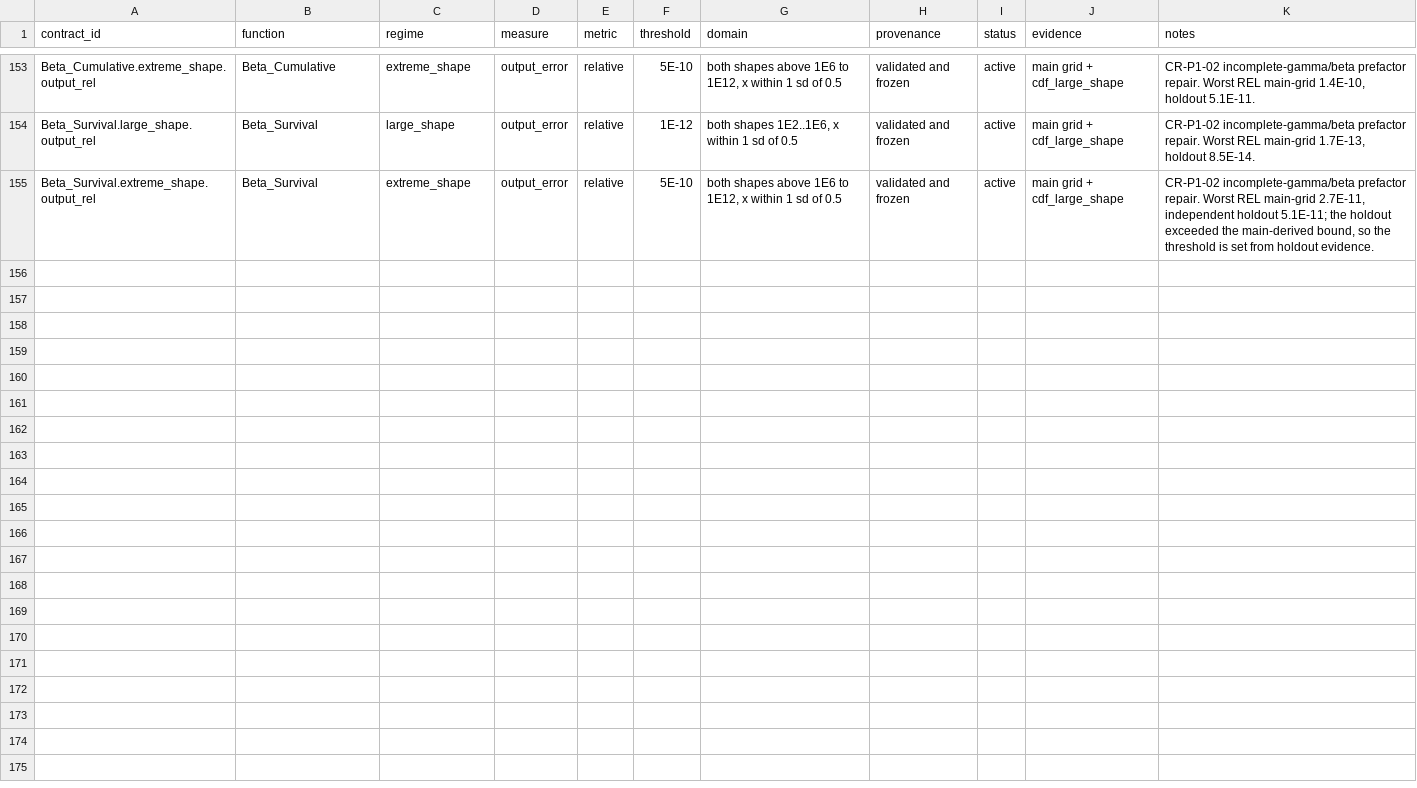
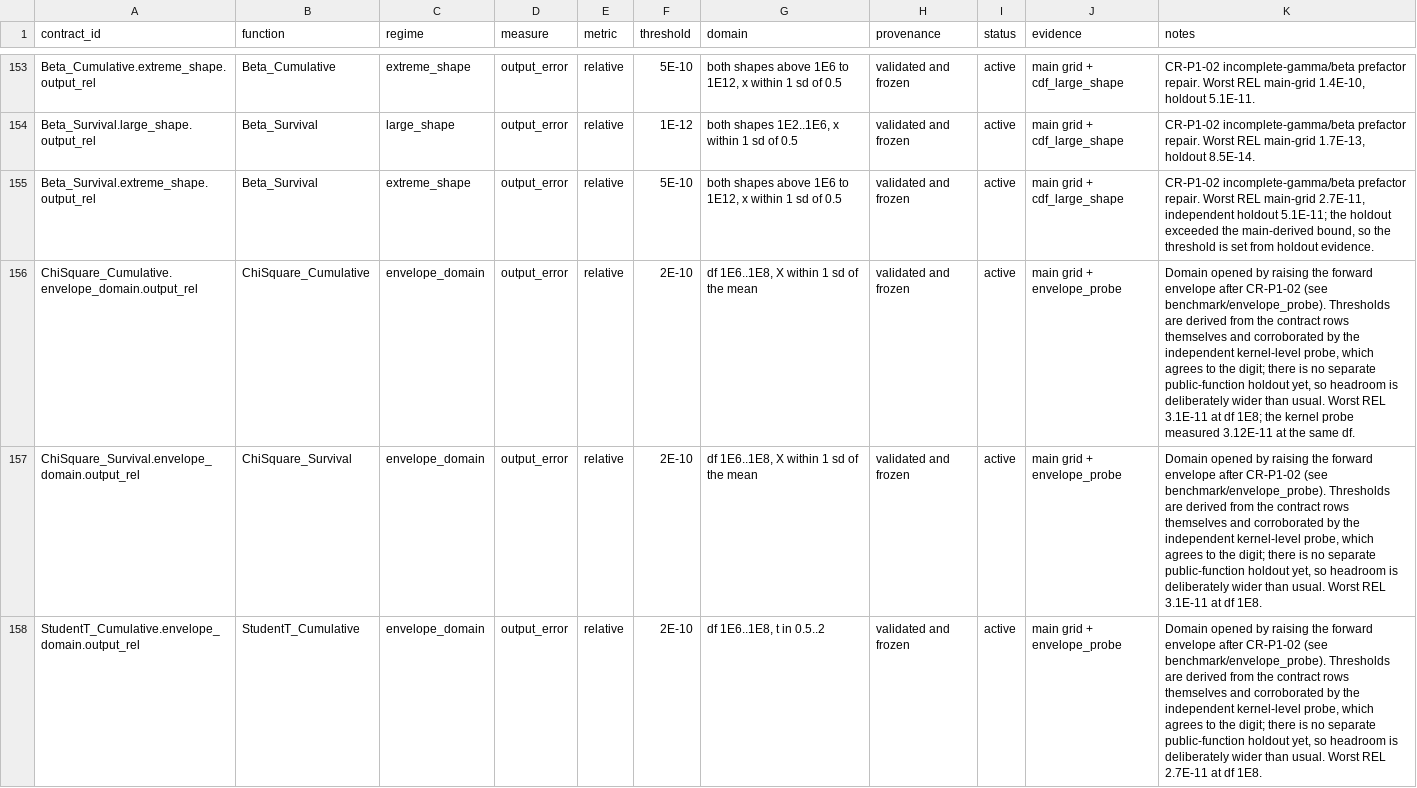
Before and after one commit to danielep71/VBA-PROBABILITY-DISTRIBUTIONS, a CSV file: benchmark/accuracy_contracts.csv, drawn as a sheet; only a part is shown, gaps mark what is left out; the diff covers the shown part only; the diff names each change by its address in the sheet, - before the commit and + after, or states it on an @@ line.

Commit message:
#3: freeze envelope_domain contracts for the raised caps (refs #3)
Six contracts covering the domain opened by the forward cap raise: chi and
t to df 1E8, F to 1E10. Worst 3.1E-11 (chi), 1.2E-09 (t survival, loosest -
degrades ~10x per decade), 2.1E-12 (F).

Two rows dropped whose references are outside Double's range (df 1E10 at
f=0.999 is ~50 sd from the mode; true CDF ~1E-2172).

Thresholds derived from the contract rows themselves and corroborated by the
independent kernel probe; no separate public-function holdout, so headroom is
wider than usual.

Evidence: no re-export (already-measured); manifest rebound, summary and
README regenerated. Gate: FAIL=0 PENDING=0.

```diff
--- a/benchmark/accuracy_contracts.csv
+++ b/benchmark/accuracy_contracts.csv
+row 156: ChiSquare_Cumulative.envelope_domain.output_rel | ChiSquare_Cumulative | envelope_domain | output_error | relative | 2E-10 | df 1E6..1E8, X within 1 sd of the mean | validated and frozen | active | main grid + envelope_probe | Domain opened by raising the forward envelope after CR-P1-02 (see benchmark/envelope_probe). Thresholds are derived from the contract rows themselves and corroborated by the independent kernel-level probe, which agrees to the digit; there is no separate public-function holdout yet, so headroom is deliberately wider than usual. Worst REL 3.1E-11 at df 1E8; the kernel probe measured 3.12E-11 at the same df.
+row 157: ChiSquare_Survival.envelope_domain.output_rel | ChiSquare_Survival | envelope_domain | output_error | relative | 2E-10 | df 1E6..1E8, X within 1 sd of the mean | validated and frozen | active | main grid + envelope_probe | Domain opened by raising the forward envelope after CR-P1-02 (see benchmark/envelope_probe). Thresholds are derived from the contract rows themselves and corroborated by the independent kernel-level probe, which agrees to the digit; there is no separate public-function holdout yet, so headroom is deliberately wider than usual. Worst REL 3.1E-11 at df 1E8.
+row 158: StudentT_Cumulative.envelope_domain.output_rel | StudentT_Cumulative | envelope_domain | output_error | relative | 2E-10 | df 1E6..1E8, t in 0.5..2 | validated and frozen | active | main grid + envelope_probe | Domain opened by raising the forward envelope after CR-P1-02 (see benchmark/envelope_probe). Thresholds are derived from the contract rows themselves and corroborated by the independent kernel-level probe, which agrees to the digit; there is no separate public-function holdout yet, so headroom is deliberately wider than usual. Worst REL 2.7E-11 at df 1E8.
```
Also changed, not shown: 3 added rows elsewhere in this file, benchmark/probability_accuracy_grid.csv, 3 other files.
